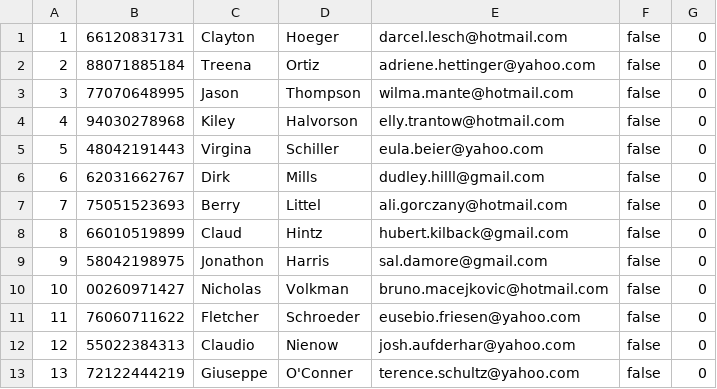
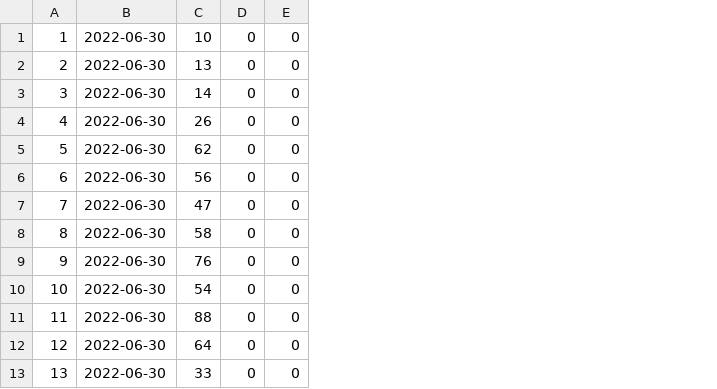
Before and after one commit to jedromz/tickets, a CSV file: tickets.csv, drawn as a sheet; only a part is shown; removed rows and columns are numbered as before the commit, all else as after; the diff names each change by its address in the sheet, - before the commit and + after, or states it on an @@ line.

```diff
--- a/tickets.csv
+++ b/tickets.csv
-column B, rows 1-13: 66120831731 | 88071885184 | 77070648995 | 94030278968 | 48042191443 | 62031662767 | 75051523693 | 66010519899 | 58042198975 | 00260971427 | 76060711622 | 55022384313 | 72122444219
-column C, rows 1-13: Clayton | Treena | Jason | Kiley | Virgina | Dirk | Berry | Claud | Jonathon | Nicholas | Fletcher | Claudio | Giuseppe
-column D, rows 1-13: Hoeger | Ortiz | Thompson | Halvorson | Schiller | Mills | Littel | Hintz | Harris | Volkman | Schroeder | Nienow | O'Conner
-column E, rows 1-13: darcel.lesch@hotmail.com | adriene.hettinger@yahoo.com | wilma.mante@hotmail.com | elly.trantow@hotmail.com | eula.beier@yahoo.com | dudley.hilll@gmail.com | ali.gorczany@hotmail.com | hubert.kilback@gmail.com | sal.damore@gmail.com | bruno.macejkovic@hotmail.com | eusebio.friesen@yahoo.com | josh.aufderhar@yahoo.com | terence.schultz@yahoo.com
-column F, rows 1-13: all false
+column B, rows 1-13: all 2022-06-30
+column C, rows 1-13: 10 | 13 | 14 | 26 | 62 | 56 | 47 | 58 | 76 | 54 | 88 | 64 | 33
+column E, rows 1-13: all 0
```
Also changed, not shown: people.csv, src/main/resources/changes/people.csv, 46 other files.
